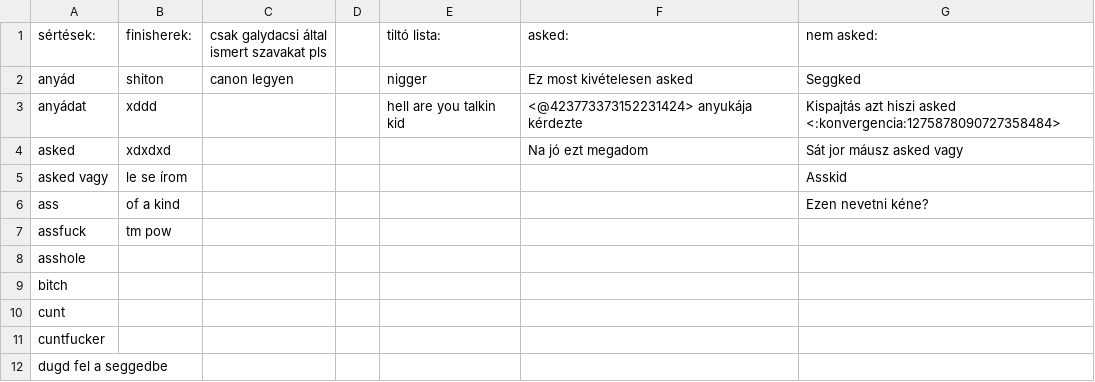
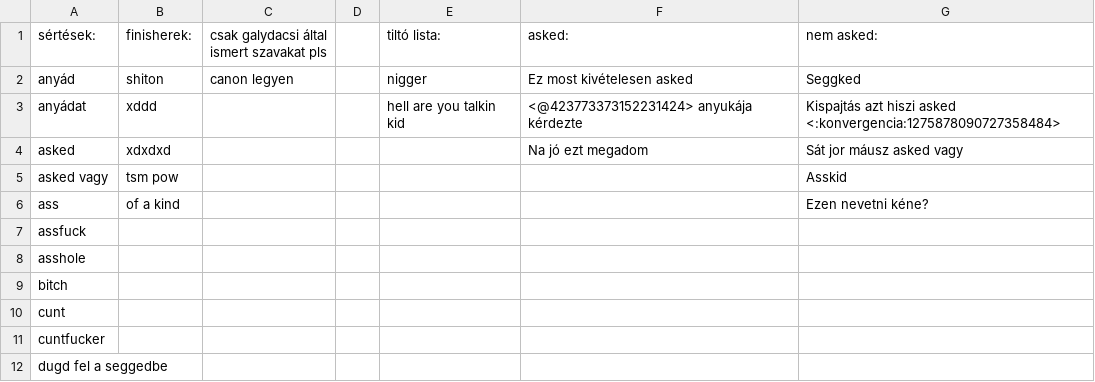
Before and after one commit to GlizzyHacker/Tom-clancy, a CSV file: words.csv, drawn as a sheet; only a part is shown.

Commit message:
dumbass ass csv ass

```diff
--- a/words.csv
+++ b/words.csv
@@ -4,5 +4,5 @@ anyádat,xddd,,,hell are you talkin kid,<@423773373152231424> anyukája kérdezt
 asked,xdxdxd,,,,Na jó ezt megadom,Sát jor máusz asked vagy
-asked vagy,le se írom,,,,,Asskid
+asked vagy,tsm pow,,,,,Asskid
 ass,of a kind,,,,,Ezen nevetni kéne?
-assfuck,tm pow,,,,,
+assfuck,,,,,,
 asshole,,,,,,
```
